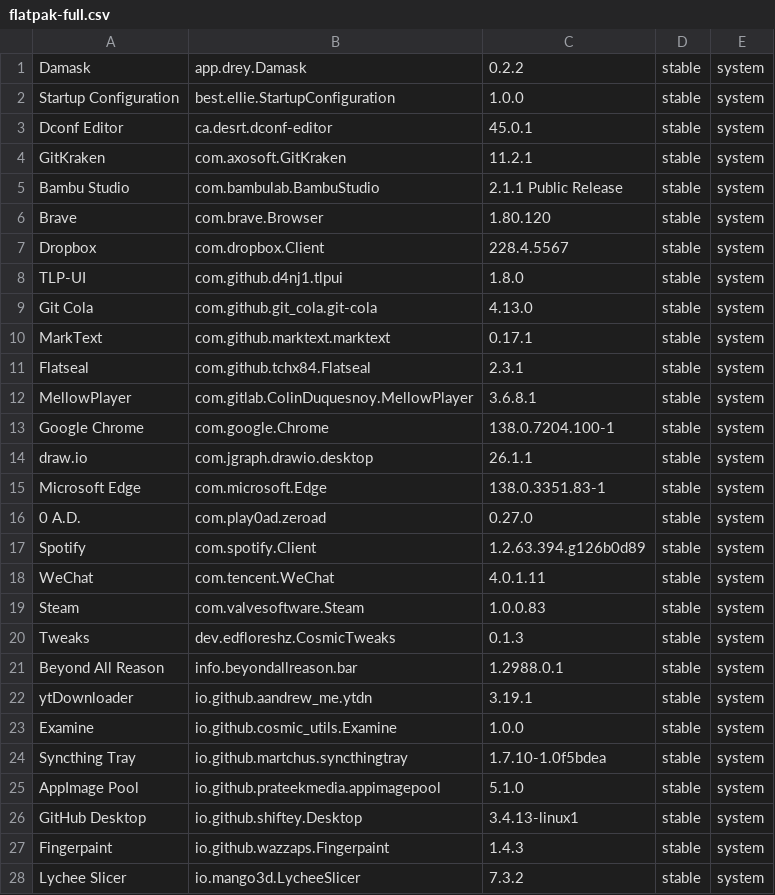
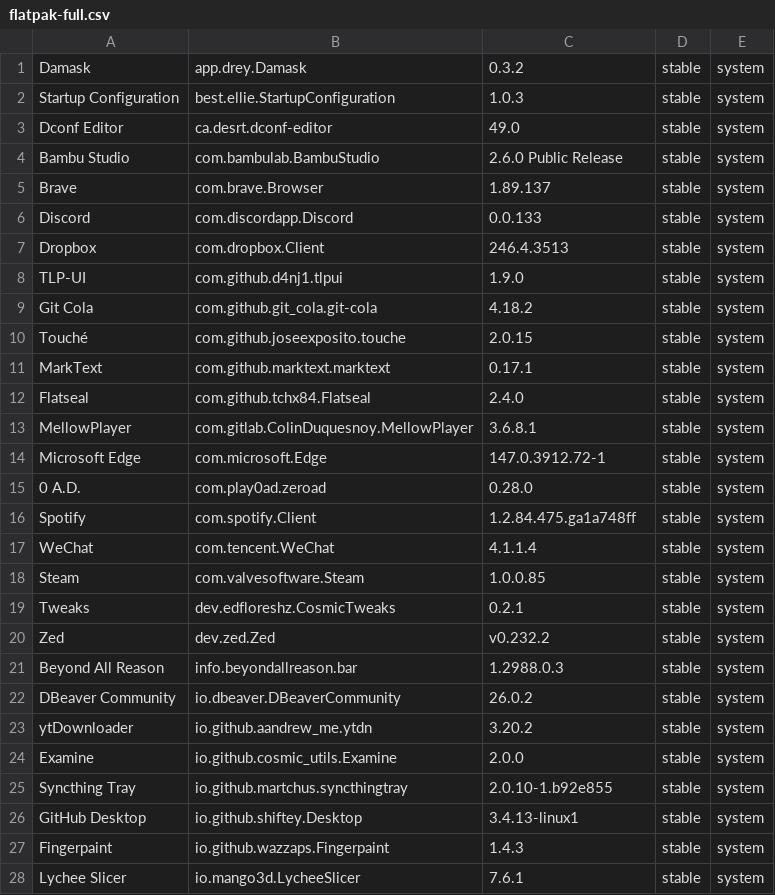
Before and after one commit to tribbloid/ubuntu-quick-setup, a CSV file: packages/__snapshot/flatpak-full.csv, drawn as a sheet; only a part is shown; the diff covers the shown part only.

```diff
--- a/packages/__snapshot/flatpak-full.csv
+++ b/packages/__snapshot/flatpak-full.csv
@@ -1,28 +1,28 @@
-Damask	app.drey.Damask	0.2.2	stable	system
-Startup Configuration	best.ellie.StartupConfiguration	1.0.0	stable	system
-Dconf Editor	ca.desrt.dconf-editor	45.0.1	stable	system
-GitKraken	com.axosoft.GitKraken	11.2.1	stable	system
-Bambu Studio	com.bambulab.BambuStudio	2.1.1 Public Release	stable	system
-Brave	com.brave.Browser	1.80.120	stable	system
-Dropbox	com.dropbox.Client	228.4.5567	stable	system
-TLP-UI	com.github.d4nj1.tlpui	1.8.0	stable	system
-Git Cola	com.github.git_cola.git-cola	4.13.0	stable	system
+Damask	app.drey.Damask	0.3.2	stable	system
+Startup Configuration	best.ellie.StartupConfiguration	1.0.3	stable	system
+Dconf Editor	ca.desrt.dconf-editor	49.0	stable	system
+Bambu Studio	com.bambulab.BambuStudio	2.6.0 Public Release	stable	system
+Brave	com.brave.Browser	1.89.137	stable	system
+Discord	com.discordapp.Discord	0.0.133	stable	system
+Dropbox	com.dropbox.Client	246.4.3513	stable	system
+TLP-UI	com.github.d4nj1.tlpui	1.9.0	stable	system
+Git Cola	com.github.git_cola.git-cola	4.18.2	stable	system
+Touché	com.github.joseexposito.touche	2.0.15	stable	system
 MarkText	com.github.marktext.marktext	0.17.1	stable	system
-Flatseal	com.github.tchx84.Flatseal	2.3.1	stable	system
+Flatseal	com.github.tchx84.Flatseal	2.4.0	stable	system
 MellowPlayer	com.gitlab.ColinDuquesnoy.MellowPlayer	3.6.8.1	stable	system
-Google Chrome	com.google.Chrome	138.0.7204.100-1	stable	system
-draw.io	com.jgraph.drawio.desktop	26.1.1	stable	system
-Microsoft Edge	com.microsoft.Edge	138.0.3351.83-1	stable	system
-0 A.D.	com.play0ad.zeroad	0.27.0	stable	system
-Spotify	com.spotify.Client	1.2.63.394.g126b0d89	stable	system
-WeChat	com.tencent.WeChat	4.0.1.11	stable	system
-Steam	com.valvesoftware.Steam	1.0.0.83	stable	system
-Tweaks	dev.edfloreshz.CosmicTweaks	0.1.3	stable	system
-Beyond All Reason	info.beyondallreason.bar	1.2988.0.1	stable	system
-ytDownloader	io.github.aandrew_me.ytdn	3.19.1	stable	system
-Examine	io.github.cosmic_utils.Examine	1.0.0	stable	system
-Syncthing Tray	io.github.martchus.syncthingtray	1.7.10-1.0f5bdea	stable	system
-AppImage Pool	io.github.prateekmedia.appimagepool	5.1.0	stable	system
+Microsoft Edge	com.microsoft.Edge	147.0.3912.72-1	stable	system
+0 A.D.	com.play0ad.zeroad	0.28.0	stable	system
+Spotify	com.spotify.Client	1.2.84.475.ga1a748ff	stable	system
+WeChat	com.tencent.WeChat	4.1.1.4	stable	system
+Steam	com.valvesoftware.Steam	1.0.0.85	stable	system
+Tweaks	dev.edfloreshz.CosmicTweaks	0.2.1	stable	system
+Zed	dev.zed.Zed	v0.232.2	stable	system
+Beyond All Reason	info.beyondallreason.bar	1.2988.0.3	stable	system
+DBeaver Community	io.dbeaver.DBeaverCommunity	26.0.2	stable	system
+ytDownloader	io.github.aandrew_me.ytdn	3.20.2	stable	system
+Examine	io.github.cosmic_utils.Examine	2.0.0	stable	system
+Syncthing Tray	io.github.martchus.syncthingtray	2.0.10-1.b92e855	stable	system
 GitHub Desktop	io.github.shiftey.Desktop	3.4.13-linux1	stable	system
 Fingerpaint	io.github.wazzaps.Fingerpaint	1.4.3	stable	system
-Lychee Slicer	io.mango3d.LycheeSlicer	7.3.2	stable	system
+Lychee Slicer	io.mango3d.LycheeSlicer	7.6.1	stable	system
```
Also changed, not shown: 5 added rows, 3 removed rows and 24 edited cells elsewhere in this file, packages/__snapshot/apt.csv, packages/__snapshot/flatpak.csv, 6 other files.
